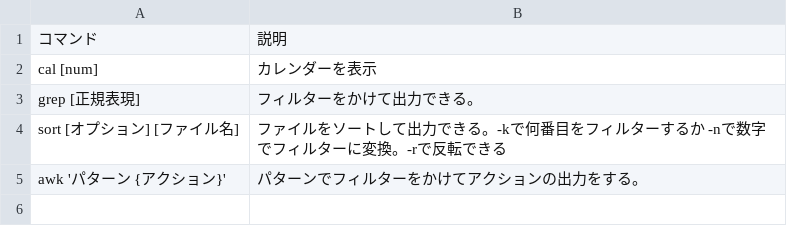
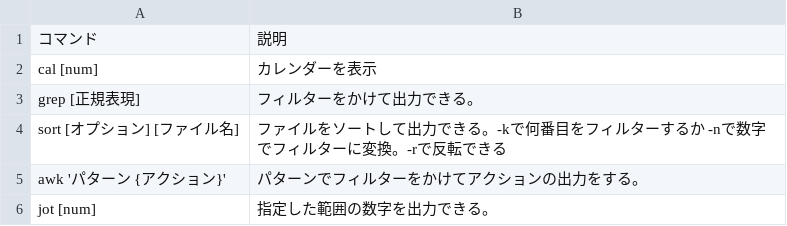
Before and after one commit to 22060/2024_3IE_report, a CSV file: electronic/ShellScript/コマンド.csv, drawn as a sheet; the diff names each change by its address in the sheet, - before the commit and + after, or states it on an @@ line.

```diff
--- a/electronic/ShellScript/コマンド.csv
+++ b/electronic/ShellScript/コマンド.csv
+row 6: jot [num] | 指定した範囲の数字を出力できる。
```
